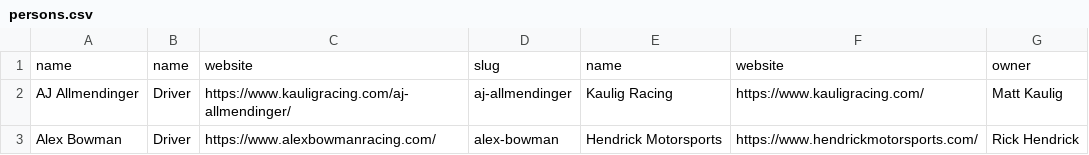
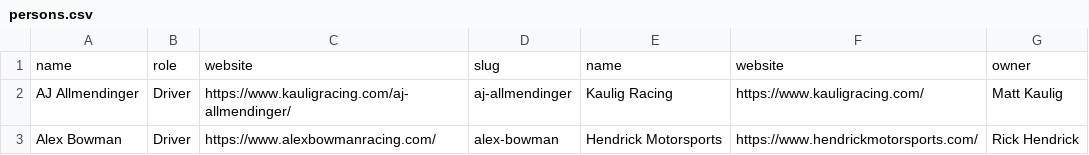
Before and after one commit to moose46/racing, a CSV file: scripts/csv/persons.csv, drawn as a sheet; only a part is shown.

Commit message:
Adding Load All Persons from csv

```diff
--- a/scripts/csv/persons.csv
+++ b/scripts/csv/persons.csv
@@ -1,2 +1,2 @@
-name,name,website,slug,name,website,owner
+name,role,website,slug,name,website,owner
 AJ Allmendinger,Driver,https://www.kauligracing.com/aj-allmendinger/,aj-allmendinger,Kaulig Racing,https://www.kauligracing.com/,Matt Kaulig
```
Also changed, not shown: 3 other files.
